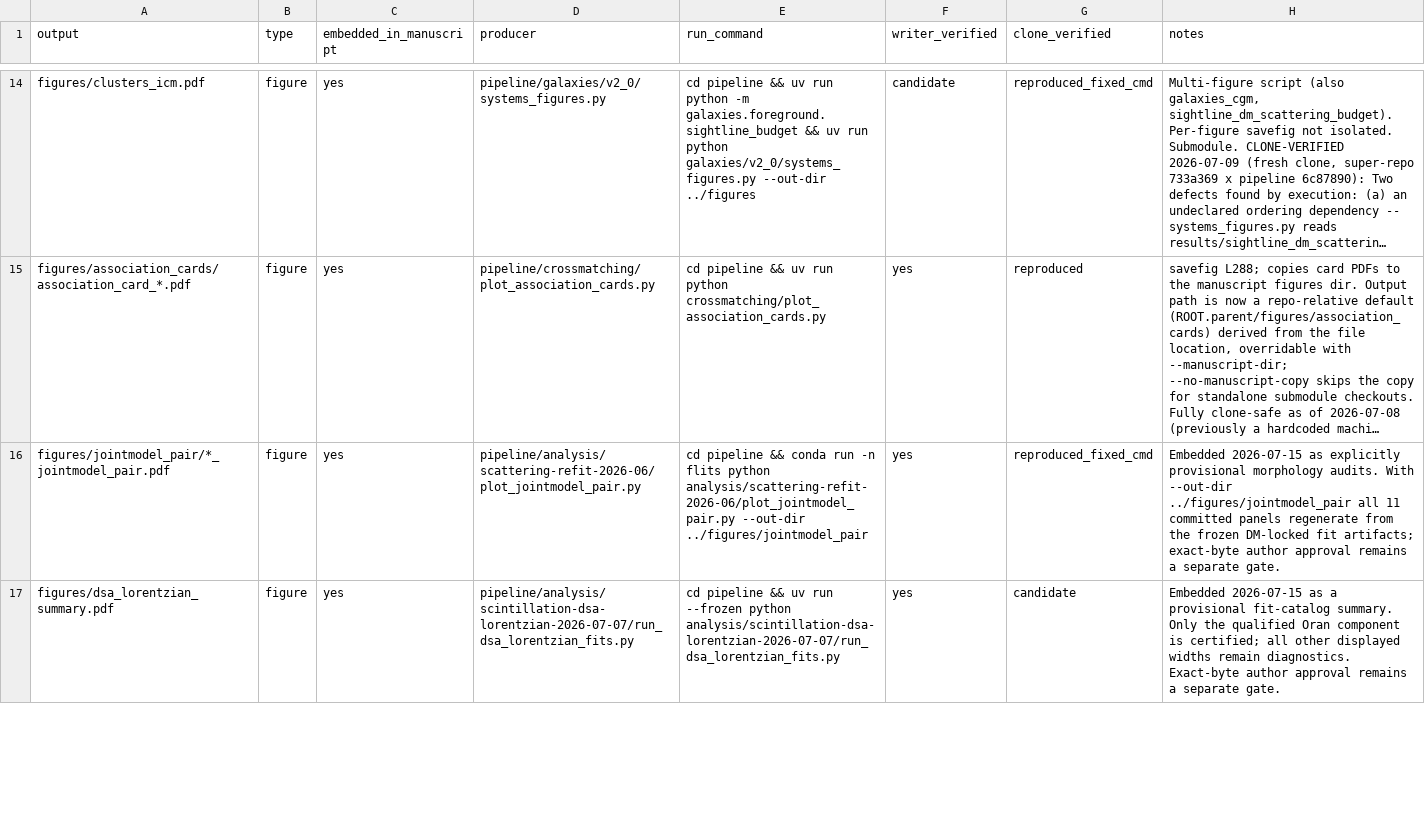
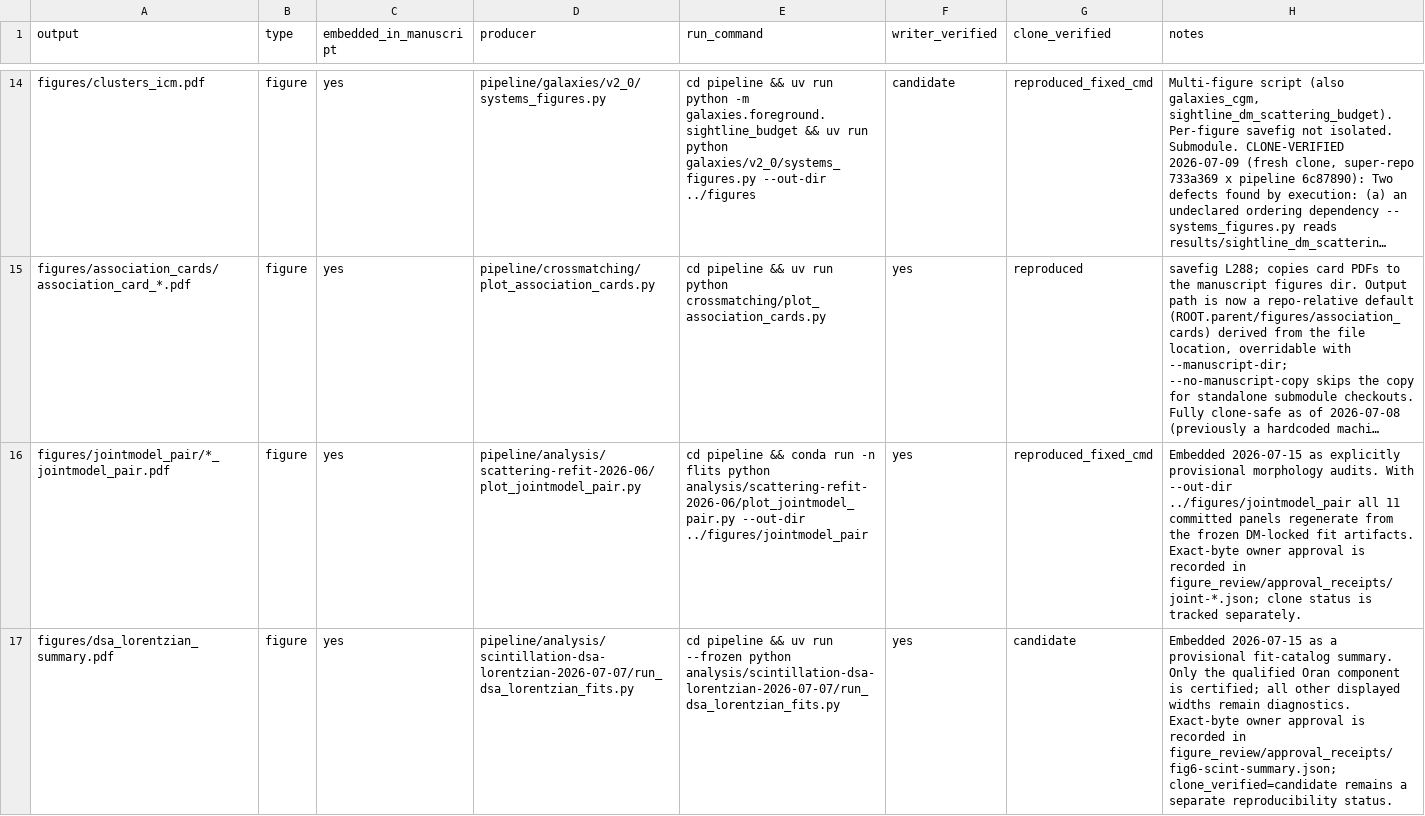
Before and after one commit to jakobtfaber/Faber2026-analysis, a CSV file: repro_manifest.csv, drawn as a sheet; only a part is shown, gaps mark what is left out; long unchanged cells end in …; the diff covers the shown part only; the diff names each change by its address in the sheet, - before the commit and + after, or states it on an @@ line.

Commit message:
Reconcile figure approval provenance

```diff
--- a/repro_manifest.csv
+++ b/repro_manifest.csv
-H16 (notes): …DM-locked fit artifacts; exact-byte author approval remains a separate gate.
+H16 (notes): …DM-locked fit artifacts. Exact-byte owner approval is recorded in figure_review/approval_receipts/joint-*.json; clone status is tracked separately.
-H17 (notes): …diagnostics. Exact-byte author approval remains a separate gate.
+H17 (notes): …diagnostics. Exact-byte owner approval is recorded in figure_review/approval_receipts/fig6-scint-summary.json; clone_verified=candidate remains a separate reproducibility status.
```
Also changed, not shown: 2 edited cells elsewhere in this file.
